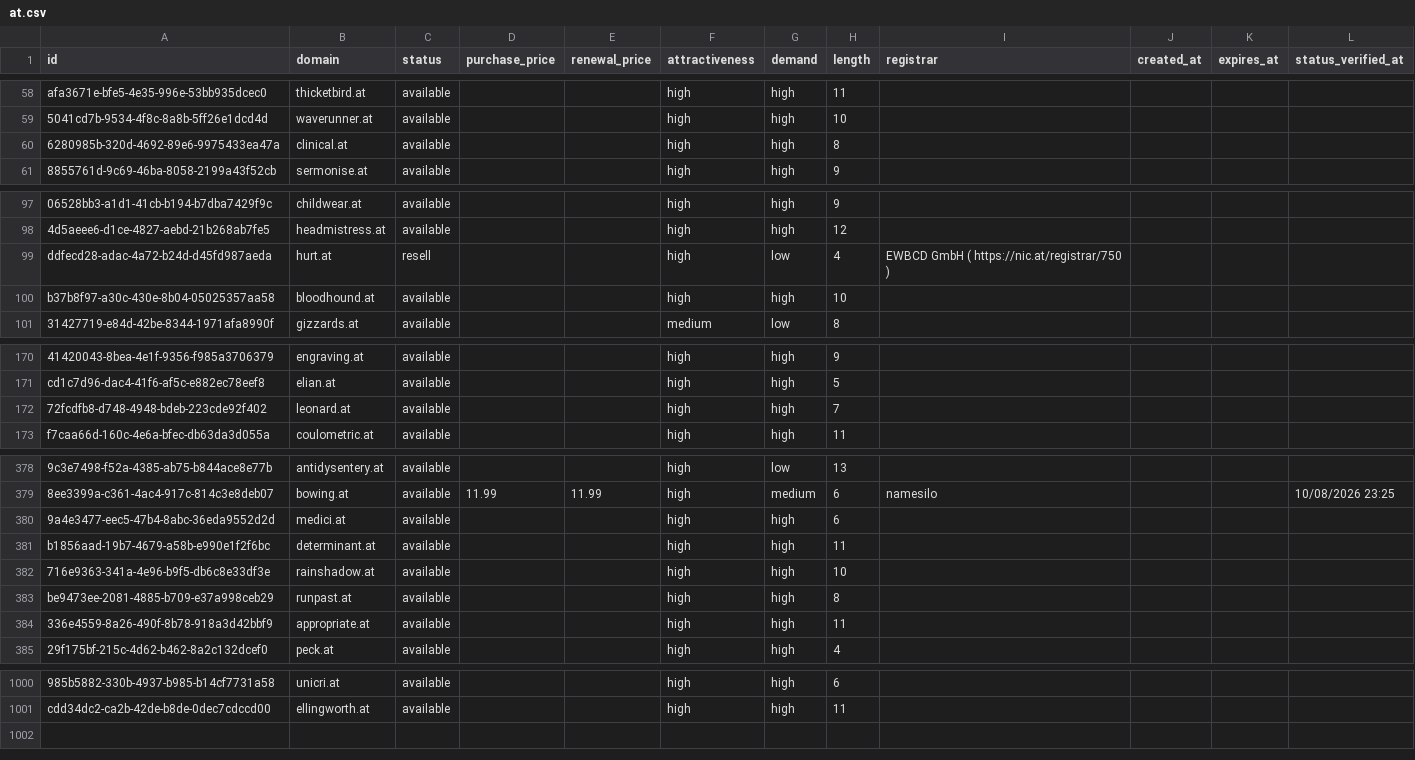
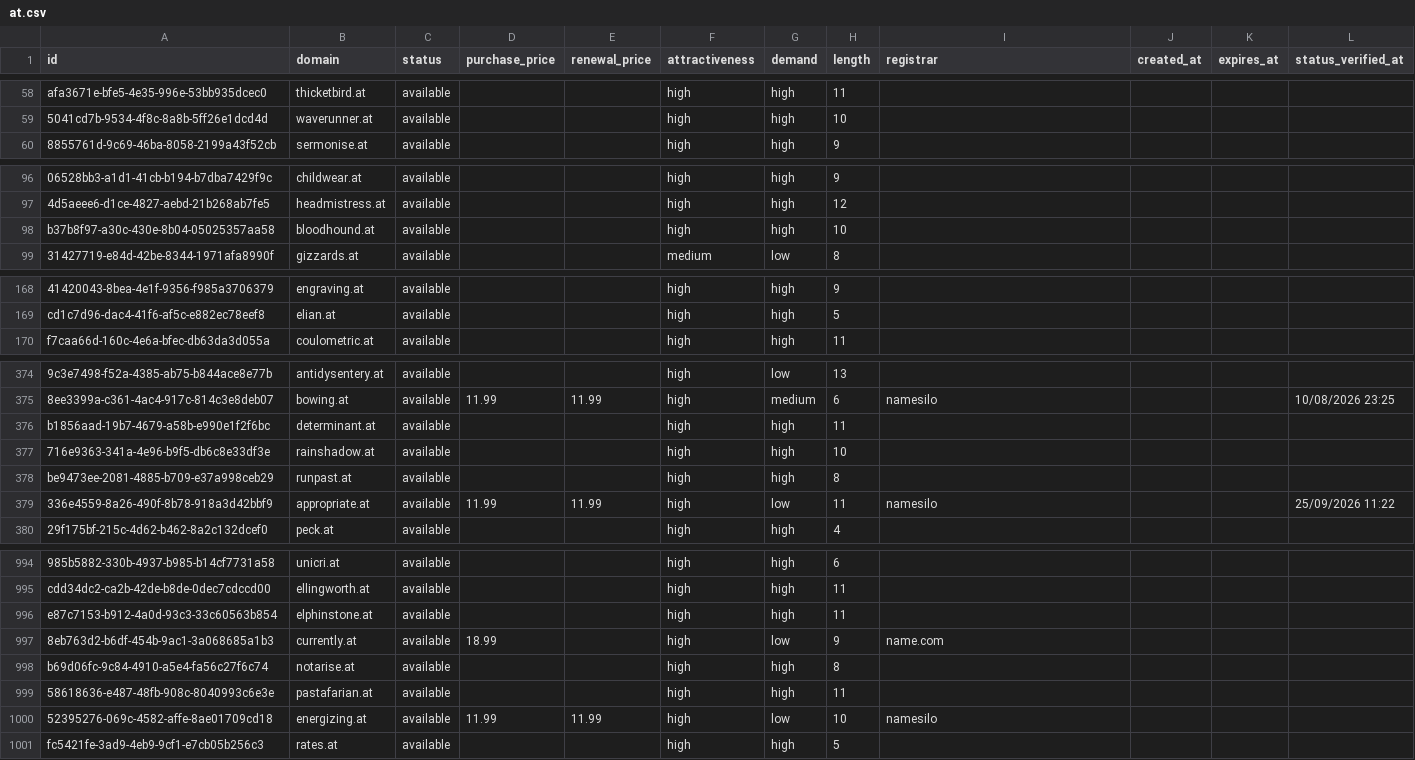
Before and after one commit to UniqueDomains/at-oneword-domains, a CSV file: at.csv, drawn as a sheet; only a part is shown, gaps mark what is left out; removed rows and columns are numbered as before the commit, all else as after; the diff covers the shown part only; the diff names each change by its address in the sheet, - before the commit and + after, or states it on an @@ line.

Commit message:
Domains update

```diff
--- a/at.csv
+++ b/at.csv
-row 60: 6280985b-320d-4692-89e6-9975433ea47a | clinical.at | available |  |  | high | high | 8
-row 99: ddfecd28-adac-4a72-b24d-d45fd987aeda | hurt.at | resell |  |  | high | low | 4 | EWBCD GmbH ( https://nic.at/registrar/750 )
-row 172: 72fcdfb8-d748-4948-bdeb-223cde92f402 | leonard.at | available |  |  | high | high | 7
-row 380: 9a4e3477-eec5-47b4-8abc-36eda9552d2d | medici.at | available |  |  | high | high | 6
-D379 (purchase_price): (empty)
+D379 (purchase_price): 11.99
-E379 (renewal_price): (empty)
+E379 (renewal_price): 11.99
-G379 (demand): high
+G379 (demand): low
-I379 (registrar): (empty)
+I379 (registrar): namesilo
-L379 (status_verified_at): (empty)
+L379 (status_verified_at): 25/09/2026 11:22
+row 996: e87c7153-b912-4a0d-93c3-33c60563b854 | elphinstone.at | available |  |  | high | high | 11
+row 997: 8eb763d2-b6df-454b-9ac1-3a068685a1b3 | currently.at | available | 18.99 |  | high | low | 9 | name.com
+row 998: b69d06fc-9c84-4910-a5e4-fa56c27f6c74 | notarise.at | available |  |  | high | high | 8
+row 999: 58618636-e487-48fb-908c-8040993c6e3e | pastafarian.at | available |  |  | high | high | 11
+row 1000: 52395276-069c-4582-affe-8ae01709cd18 | energizing.at | available | 11.99 | 11.99 | high | low | 10 | namesilo
+row 1001: fc5421fe-3ad9-4eb9-9cf1-e7cb05b256c3 | rates.at | available |  |  | high | high | 5
```
Also changed, not shown: 2 removed rows and 42 edited cells elsewhere in this file, 4 other files.
